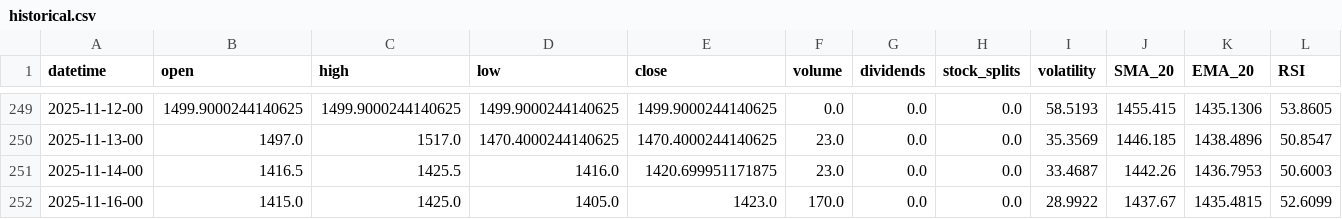
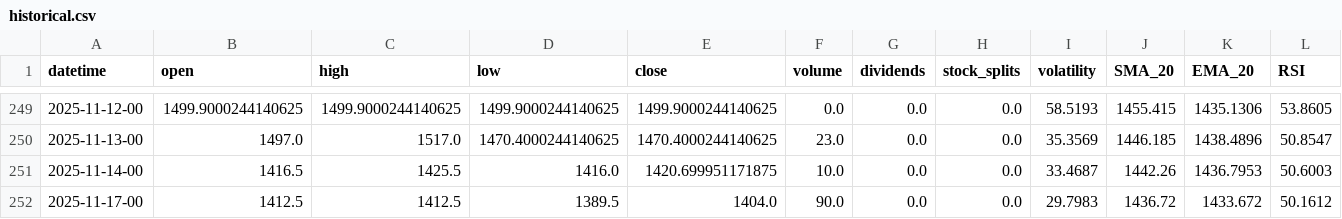
Before and after one commit to gedar1971/integrative_project_v, a CSV file: src/palladium/static/data/historical.csv, drawn as a sheet; only a part is shown, gaps mark what is left out; removed rows and columns are numbered as before the commit, all else as after; rows hold the shown columns only; the diff names each change by its address in the sheet, - before the commit and + after, or states it on an @@ line.

```diff
--- a/src/palladium/static/data/historical.csv
+++ b/src/palladium/static/data/historical.csv
-F251 (volume): 23.0
+F251 (volume): 10.0
-row 252: 2025-11-16-00 | 1415.0 | 1425.0 | 1405.0 | 1423.0 | 170.0 | 0.0 | 0.0 | 28.9922 | 1437.67 | 1435.4815 | 52.6099
+row 252: 2025-11-17-00 | 1412.5 | 1412.5 | 1389.5 | 1404.0 | 90.0 | 0.0 | 0.0 | 29.7983 | 1436.72 | 1433.672 | 50.1612
```
Also changed, not shown: src/palladium/static/data/predictions.csv, 3 other files.
